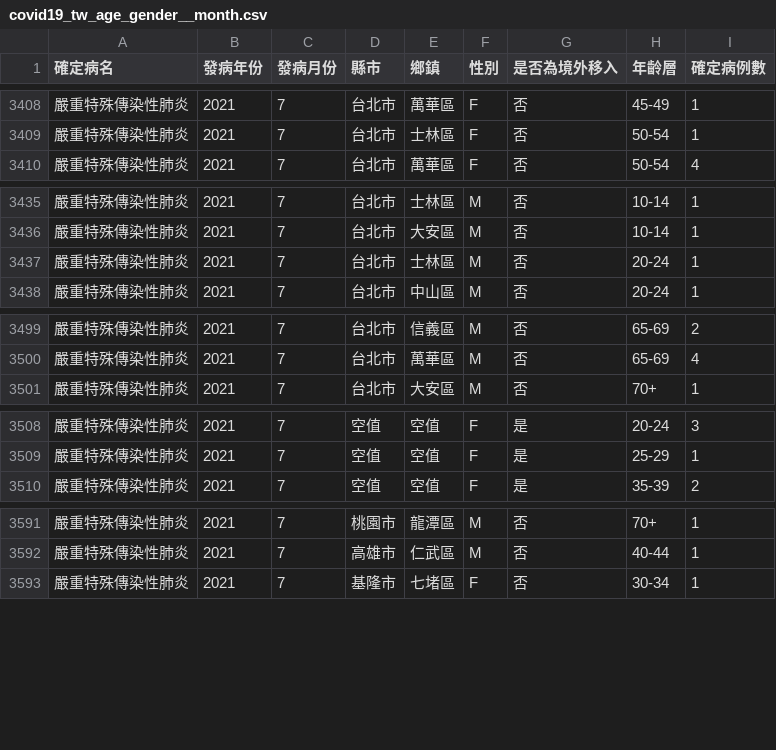
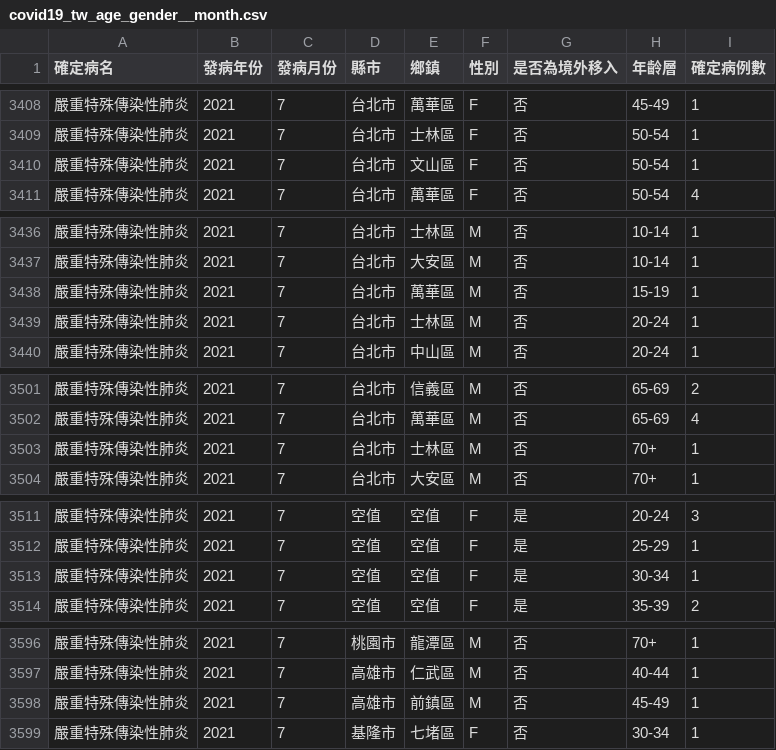
Before and after one commit to jf0510/nidss.cdc.gov.tw, a CSV file: data/covid19_tw_age_gender__month.csv, drawn as a sheet; only a part is shown, gaps mark what is left out; the diff covers the shown part only.

```diff
--- a/data/covid19_tw_age_gender__month.csv
+++ b/data/covid19_tw_age_gender__month.csv
@@ -3409,2 +3409,3 @@
 嚴重特殊傳染性肺炎,2021,7,台北市,士林區,F,否,50-54,1
+嚴重特殊傳染性肺炎,2021,7,台北市,文山區,F,否,50-54,1
 嚴重特殊傳染性肺炎,2021,7,台北市,萬華區,F,否,50-54,4
@@ -3436,2 +3437,3 @@
 嚴重特殊傳染性肺炎,2021,7,台北市,大安區,M,否,10-14,1
+嚴重特殊傳染性肺炎,2021,7,台北市,萬華區,M,否,15-19,1
 嚴重特殊傳染性肺炎,2021,7,台北市,士林區,M,否,20-24,1
@@ -3500,2 +3502,3 @@
 嚴重特殊傳染性肺炎,2021,7,台北市,萬華區,M,否,65-69,4
+嚴重特殊傳染性肺炎,2021,7,台北市,士林區,M,否,70+,1
 嚴重特殊傳染性肺炎,2021,7,台北市,大安區,M,否,70+,1
@@ -3509,2 +3512,3 @@
 嚴重特殊傳染性肺炎,2021,7,空值,空值,F,是,25-29,1
+嚴重特殊傳染性肺炎,2021,7,空值,空值,F,是,30-34,1
 嚴重特殊傳染性肺炎,2021,7,空值,空值,F,是,35-39,2
@@ -3592,2 +3597,3 @@
 嚴重特殊傳染性肺炎,2021,7,高雄市,仁武區,M,否,40-44,1
+嚴重特殊傳染性肺炎,2021,7,高雄市,前鎮區,M,否,45-49,1
 嚴重特殊傳染性肺炎,2021,7,基隆市,七堵區,F,否,30-34,1
```
Also changed, not shown: 6 added rows, 2 removed rows and 10 edited cells elsewhere in this file, 1 other file.
